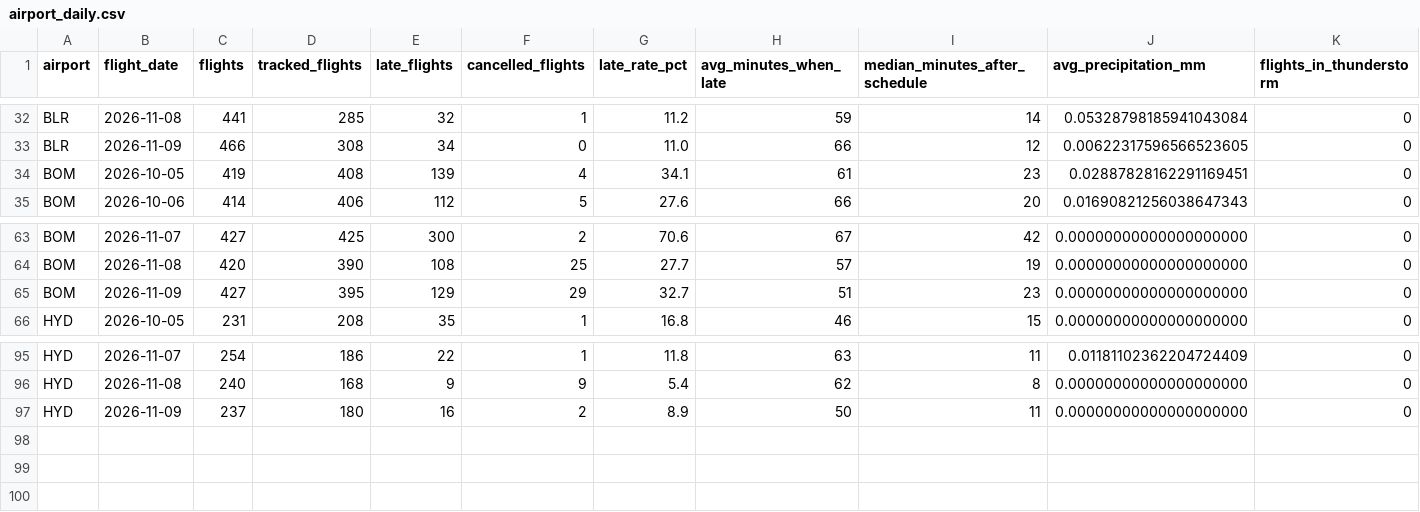
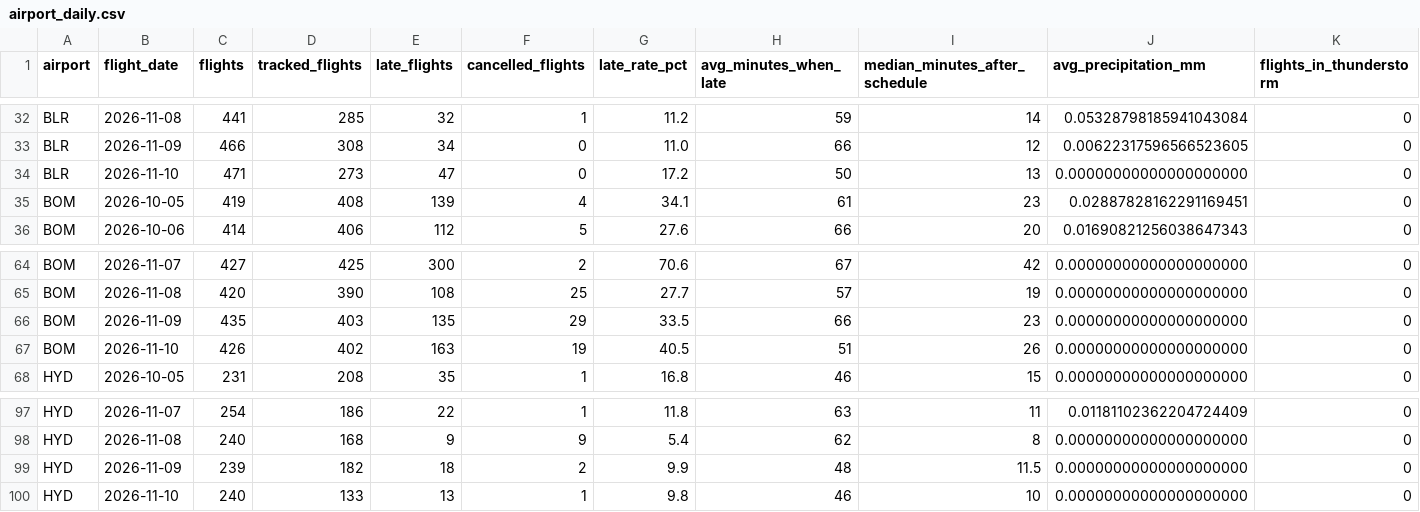
Before and after one commit to KashishSharma05/DelayLens, a CSV file: app/data/airport_daily.csv, drawn as a sheet; only a part is shown, gaps mark what is left out; addresses are those after the commit; rows hold the shown columns only; the diff names each change by its address in the sheet, - before the commit and + after, or states it on an @@ line.

```diff
--- a/app/data/airport_daily.csv
+++ b/app/data/airport_daily.csv
+row 34: BLR | 2026-11-10 | 471 | 273 | 47 | 0 | 17.2 | 50 | 13 | 0.00000000000000000000 | 0
-C66 (flights): 427
+C66 (flights): 435
-D66 (tracked_flights): 395
+D66 (tracked_flights): 403
-E66 (late_flights): 129
+E66 (late_flights): 135
-G66 (late_rate_pct): 32.7
+G66 (late_rate_pct): 33.5
-H66 (avg_minutes_when_late): 51
+H66 (avg_minutes_when_late): 66
+row 67: BOM | 2026-11-10 | 426 | 402 | 163 | 19 | 40.5 | 51 | 26 | 0.00000000000000000000 | 0
-C99 (flights): 237
+C99 (flights): 239
-D99 (tracked_flights): 180
+D99 (tracked_flights): 182
-E99 (late_flights): 16
+E99 (late_flights): 18
-G99 (late_rate_pct): 8.9
+G99 (late_rate_pct): 9.9
-H99 (avg_minutes_when_late): 50
+H99 (avg_minutes_when_late): 48
-I99 (median_minutes_after_schedule): 11
+I99 (median_minutes_after_schedule): 11.5
+row 100: HYD | 2026-11-10 | 240 | 133 | 13 | 1 | 9.8 | 46 | 10 | 0.00000000000000000000 | 0
```
Also changed, not shown: app/data/daily_summary.csv, app/data/weather_hourly.csv, 24 other files.
